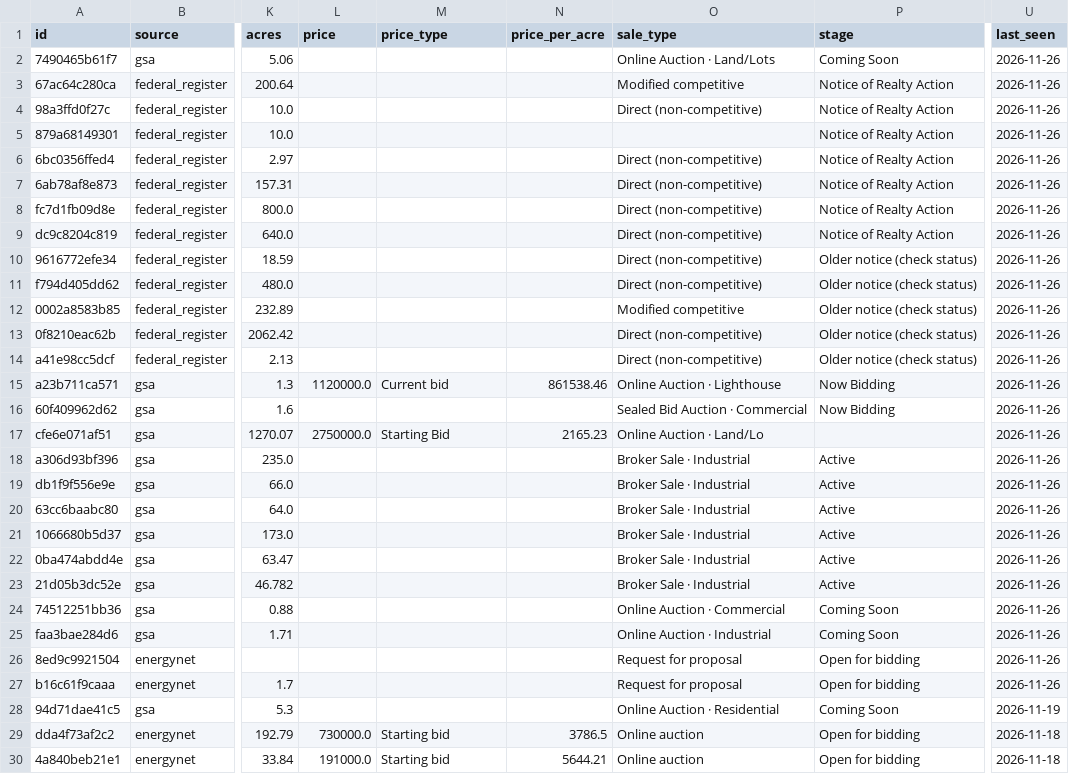
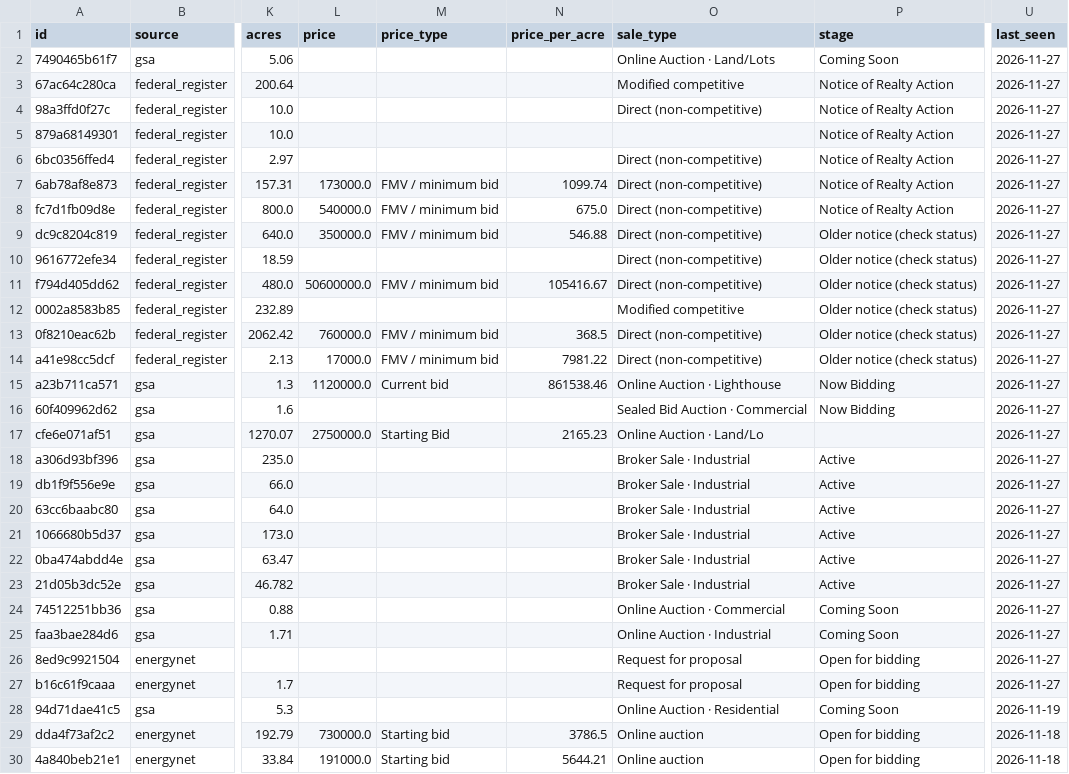
Before and after one commit to dfirouz/land-feed, a CSV file: docs/data/listings.csv, drawn as a sheet; only a part is shown, gaps mark what is left out; the diff names each change by its address in the sheet, - before the commit and + after, or states it on an @@ line.

```diff
--- a/docs/data/listings.csv
+++ b/docs/data/listings.csv
-U2:U27 (last_seen): 2026-11-26
+U2:U27 (last_seen): 2026-11-27
-L7 (price): (empty)
+L7 (price): 173000.0
-M7:M9 (price_type): (empty)
+M7:M9 (price_type): FMV / minimum bid
-N7 (price_per_acre): (empty)
+N7 (price_per_acre): 1099.74
-L8 (price): (empty)
+L8 (price): 540000.0
-N8 (price_per_acre): (empty)
+N8 (price_per_acre): 675.0
-L9 (price): (empty)
+L9 (price): 350000.0
-N9 (price_per_acre): (empty)
+N9 (price_per_acre): 546.88
-P9 (stage): Notice of Realty Action
+P9 (stage): Older notice (check status)
-L11 (price): (empty)
+L11 (price): 50600000.0
-M11 (price_type): (empty)
+M11 (price_type): FMV / minimum bid
-N11 (price_per_acre): (empty)
+N11 (price_per_acre): 105416.67
-L13 (price): (empty)
+L13 (price): 760000.0
-M13:M14 (price_type): (empty)
+M13:M14 (price_type): FMV / minimum bid
-N13 (price_per_acre): (empty)
+N13 (price_per_acre): 368.5
-L14 (price): (empty)
+L14 (price): 17000.0
-N14 (price_per_acre): (empty)
+N14 (price_per_acre): 7981.22
```
Also changed, not shown: 2 other files.
